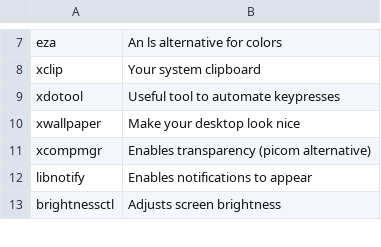
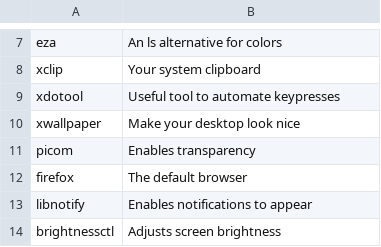
Before and after one commit to x1nigo/Apropos, a CSV file: progs.csv, drawn as a sheet; only a part is shown, gaps mark what is left out; removed rows and columns are numbered as before the commit, all else as after; the diff names each change by its address in the sheet, - before the commit and + after, or states it on an @@ line.

Commit message:
Update progs.csv

```diff
--- a/progs.csv
+++ b/progs.csv
-row 11: xcompmgr | Enables transparency (picom alternative)
+row 11: picom | Enables transparency
+row 12: firefox | The default browser
```
